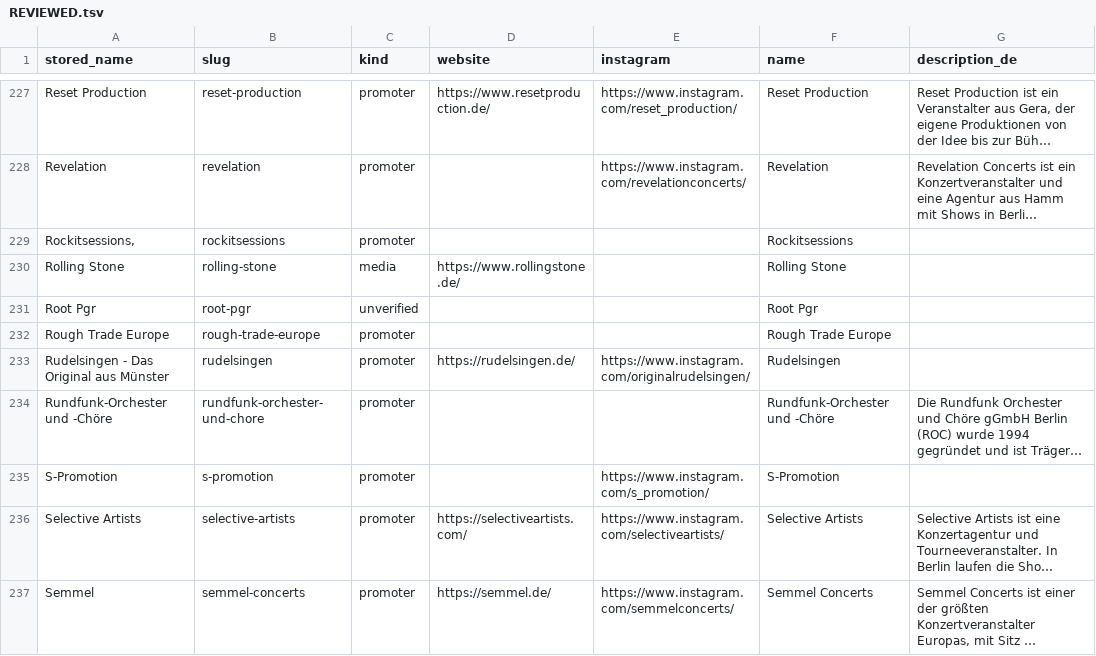
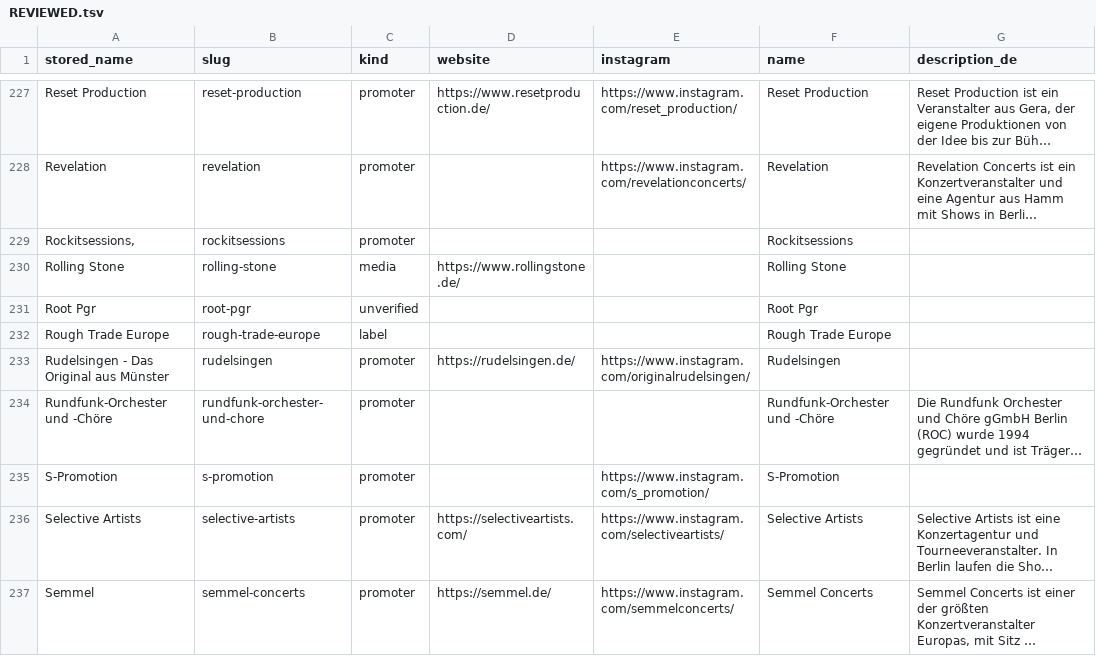
Before and after one commit to enorm-labs/event-junkie, a TSV file: docs/promoters/REVIEWED.tsv, drawn as a sheet; only a part is shown, gaps mark what is left out; long unchanged cells end in …; the diff covers the shown part only; the diff names each change by its address in the sheet, - before the commit and + after, or states it on an @@ line.

```diff
--- a/docs/promoters/REVIEWED.tsv
+++ b/docs/promoters/REVIEWED.tsv
-C232 (kind): promoter
+C232 (kind): label
```
Also changed, not shown: 5 edited cells elsewhere in this file, 21 other files.
